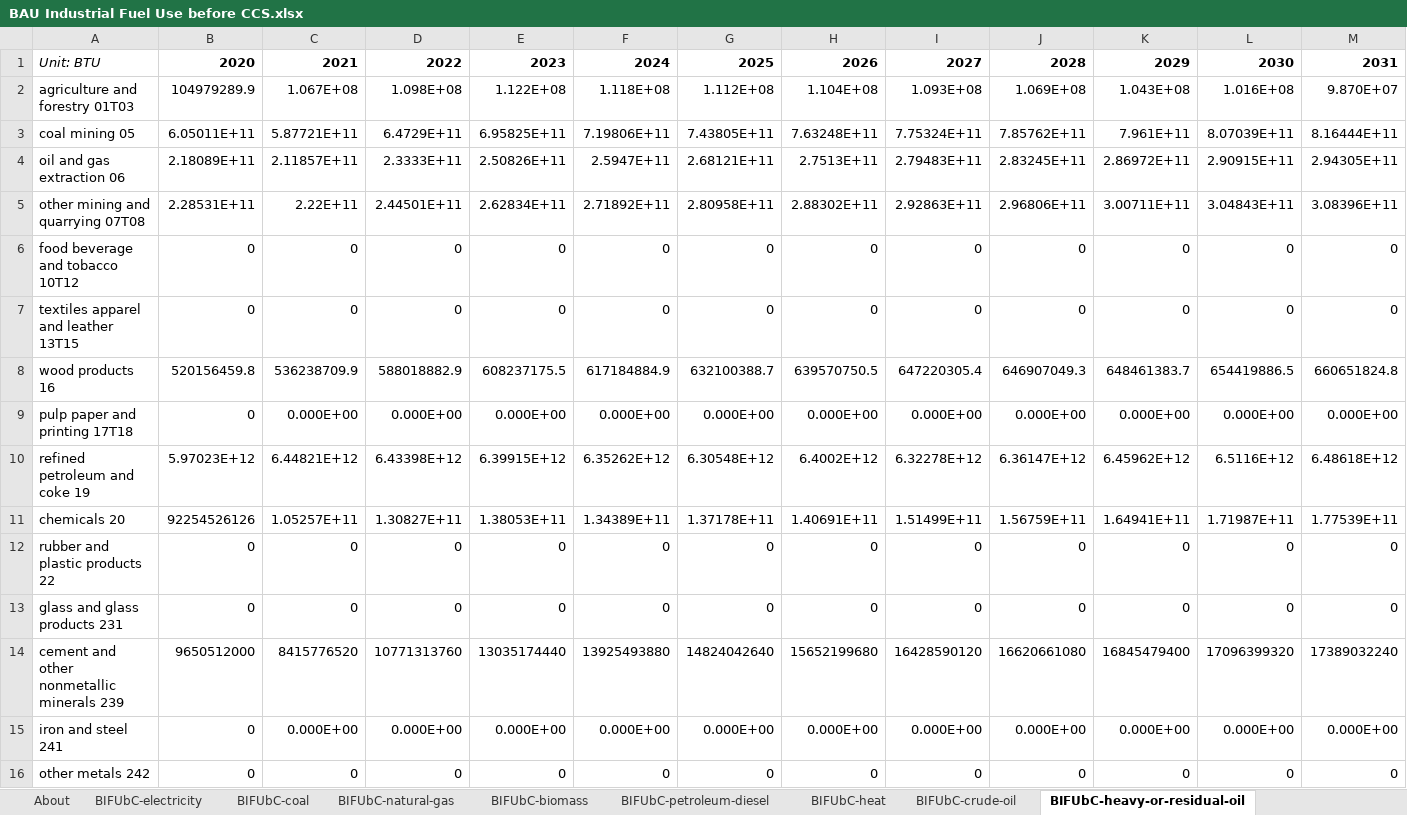
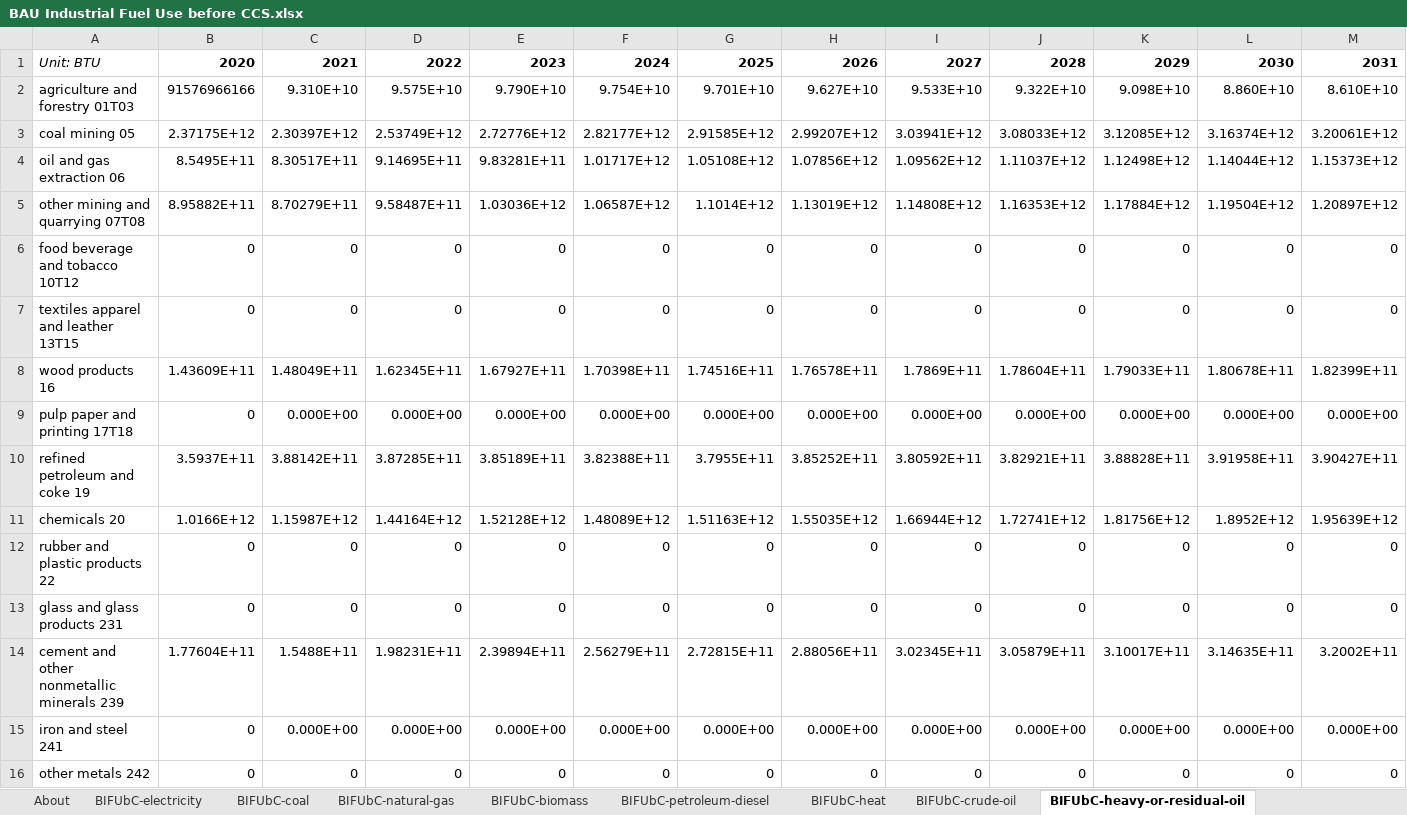
Before and after one commit to EnergyInnovation/eps-wyoming, an Excel workbook: InputData/indst/BIFUbC/BAU Industrial Fuel Use before CCS.xlsx, sheet BIFUbC-heavy-or-residual-oil, drawn as a sheet; only a part is shown; values as stored, in another font and other column widths than the file's, no borders; removed rows and columns are numbered as before the commit, all else as after; rows hold the shown columns only; the diff covers the shown part only; the diff names each change by its address in the sheet, - before the commit and + after, or states it on an @@ line.

Commit message:
updated bifubc

```diff
--- a/InputData/indst/BIFUbC/BAU Industrial Fuel Use before CCS.xlsx (sheet BIFUbC-heavy-or-residual-oil)
+++ b/InputData/indst/BIFUbC/BAU Industrial Fuel Use before CCS.xlsx (sheet BIFUbC-heavy-or-residual-oil)
-row 2: agriculture and forestry 01T03 | 104979289.9 | 1.067E+08 | 1.098E+08 | 1.122E+08 | 1.118E+08 | 1.112E+08 | 1.104E+08 | 1.093E+08 | 1.069E+08 | 1.043E+08 | 1.016E+08 | 9.870E+07
-row 3: coal mining 05 | 6.05011E+11 | 5.87721E+11 | 6.4729E+11 | 6.95825E+11 | 7.19806E+11 | 7.43805E+11 | 7.63248E+11 | 7.75324E+11 | 7.85762E+11 | 7.961E+11 | 8.07039E+11 | 8.16444E+11
-row 4: oil and gas extraction 06 | 2.18089E+11 | 2.11857E+11 | 2.3333E+11 | 2.50826E+11 | 2.5947E+11 | 2.68121E+11 | 2.7513E+11 | 2.79483E+11 | 2.83245E+11 | 2.86972E+11 | 2.90915E+11 | 2.94305E+11
-row 5: other mining and quarrying 07T08 | 2.28531E+11 | 2.22E+11 | 2.44501E+11 | 2.62834E+11 | 2.71892E+11 | 2.80958E+11 | 2.88302E+11 | 2.92863E+11 | 2.96806E+11 | 3.00711E+11 | 3.04843E+11 | 3.08396E+11
+row 2: agriculture and forestry 01T03 | 91576966166 | 9.310E+10 | 9.575E+10 | 9.790E+10 | 9.754E+10 | 9.701E+10 | 9.627E+10 | 9.533E+10 | 9.322E+10 | 9.098E+10 | 8.860E+10 | 8.610E+10
+row 3: coal mining 05 | 2.37175E+12 | 2.30397E+12 | 2.53749E+12 | 2.72776E+12 | 2.82177E+12 | 2.91585E+12 | 2.99207E+12 | 3.03941E+12 | 3.08033E+12 | 3.12085E+12 | 3.16374E+12 | 3.20061E+12
+row 4: oil and gas extraction 06 | 8.5495E+11 | 8.30517E+11 | 9.14695E+11 | 9.83281E+11 | 1.01717E+12 | 1.05108E+12 | 1.07856E+12 | 1.09562E+12 | 1.11037E+12 | 1.12498E+12 | 1.14044E+12 | 1.15373E+12
+row 5: other mining and quarrying 07T08 | 8.95882E+11 | 8.70279E+11 | 9.58487E+11 | 1.03036E+12 | 1.06587E+12 | 1.1014E+12 | 1.13019E+12 | 1.14808E+12 | 1.16353E+12 | 1.17884E+12 | 1.19504E+12 | 1.20897E+12
-row 8: wood products 16 | 520156459.8 | 536238709.9 | 588018882.9 | 608237175.5 | 617184884.9 | 632100388.7 | 639570750.5 | 647220305.4 | 646907049.3 | 648461383.7 | 654419886.5 | 660651824.8
+row 8: wood products 16 | 1.43609E+11 | 1.48049E+11 | 1.62345E+11 | 1.67927E+11 | 1.70398E+11 | 1.74516E+11 | 1.76578E+11 | 1.7869E+11 | 1.78604E+11 | 1.79033E+11 | 1.80678E+11 | 1.82399E+11
-row 10: refined petroleum and coke 19 | 5.97023E+12 | 6.44821E+12 | 6.43398E+12 | 6.39915E+12 | 6.35262E+12 | 6.30548E+12 | 6.4002E+12 | 6.32278E+12 | 6.36147E+12 | 6.45962E+12 | 6.5116E+12 | 6.48618E+12
-row 11: chemicals 20 | 92254526126 | 1.05257E+11 | 1.30827E+11 | 1.38053E+11 | 1.34389E+11 | 1.37178E+11 | 1.40691E+11 | 1.51499E+11 | 1.56759E+11 | 1.64941E+11 | 1.71987E+11 | 1.77539E+11
+row 10: refined petroleum and coke 19 | 3.5937E+11 | 3.88142E+11 | 3.87285E+11 | 3.85189E+11 | 3.82388E+11 | 3.7955E+11 | 3.85252E+11 | 3.80592E+11 | 3.82921E+11 | 3.88828E+11 | 3.91958E+11 | 3.90427E+11
+row 11: chemicals 20 | 1.0166E+12 | 1.15987E+12 | 1.44164E+12 | 1.52128E+12 | 1.48089E+12 | 1.51163E+12 | 1.55035E+12 | 1.66944E+12 | 1.72741E+12 | 1.81756E+12 | 1.8952E+12 | 1.95639E+12
-row 14: cement and other nonmetallic minerals 239 | 9650512000 | 8415776520 | 10771313760 | 13035174440 | 13925493880 | 14824042640 | 15652199680 | 16428590120 | 16620661080 | 16845479400 | 17096399320 | 17389032240
+row 14: cement and other nonmetallic minerals 239 | 1.77604E+11 | 1.5488E+11 | 1.98231E+11 | 2.39894E+11 | 2.56279E+11 | 2.72815E+11 | 2.88056E+11 | 3.02345E+11 | 3.05879E+11 | 3.10017E+11 | 3.14635E+11 | 3.2002E+11
```
Also changed, not shown: 3 added rows and 3 removed rows elsewhere in this sheet, sheet BIFUbC-electricity, sheet BIFUbC-natural-gas, sheet BIFUbC-petroleum-diesel, sheet BIFUbC-LPG-propane-or-butane, sheet BIFUbC-coal, sheet BIFUbC-biomass, 7 other files.
